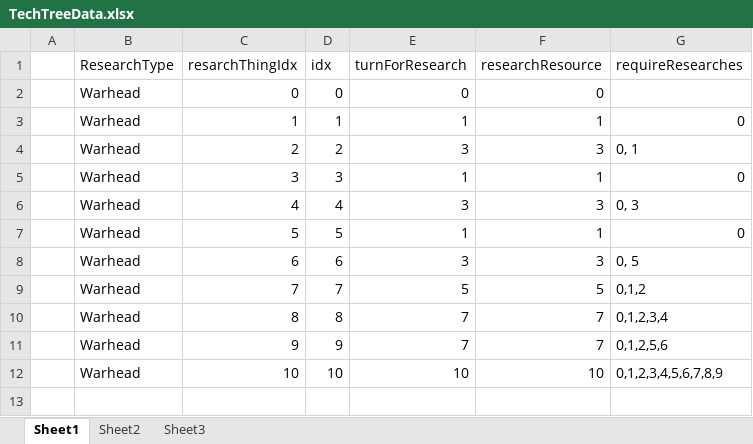
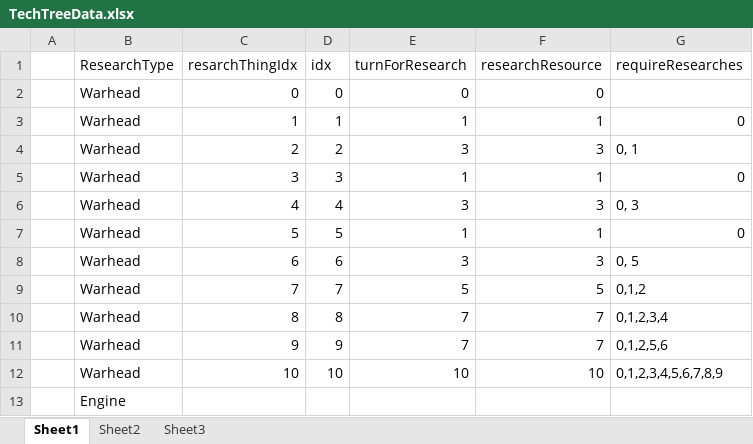
Before and after one commit to rtq9731/3DRexTileTest, an Excel workbook: Plan/TechTreeData.xlsx, sheet Sheet1, drawn as a sheet; values as stored, in another font and other column widths than the file's, no borders; the diff names each change by its address in the sheet, - before the commit and + after, or states it on an @@ line.

```diff
--- a/Plan/TechTreeData.xlsx (sheet Sheet1)
+++ b/Plan/TechTreeData.xlsx (sheet Sheet1)
+row 13:  | Engine
```
Also changed, not shown: 4 other files.
